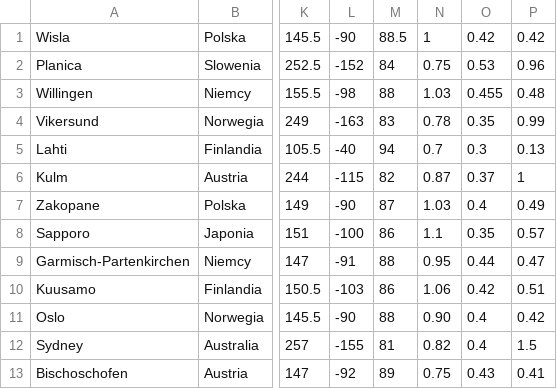
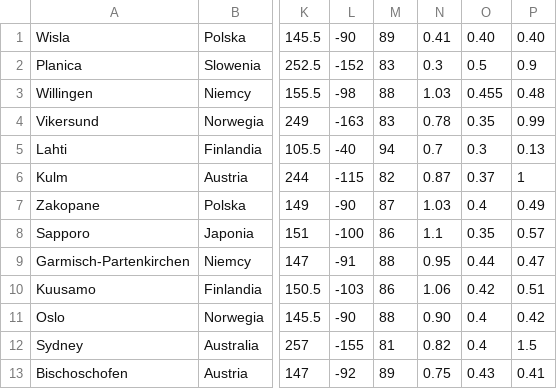
Before and after one commit to Keante54/Ski-Jumping-Simulator, a CSV file: resources/hills.csv, drawn as a sheet; only a part is shown, gaps mark what is left out; the diff names each change by its address in the sheet, - before the commit and + after, or states it on an @@ line.

```diff
--- a/resources/hills.csv
+++ b/resources/hills.csv
-M1: 88.5
+M1: 89
-N1: 1
+N1: 0.41
-O1: 0.42
+O1: 0.40
-P1: 0.42
+P1: 0.40
-M2: 84
+M2: 83
-N2: 0.75
+N2: 0.3
-O2: 0.53
+O2: 0.5
-P2: 0.96
+P2: 0.9
```
Also changed, not shown: hill packs/manager hills.csv, resources/jumpers.csv, 6 other files.
